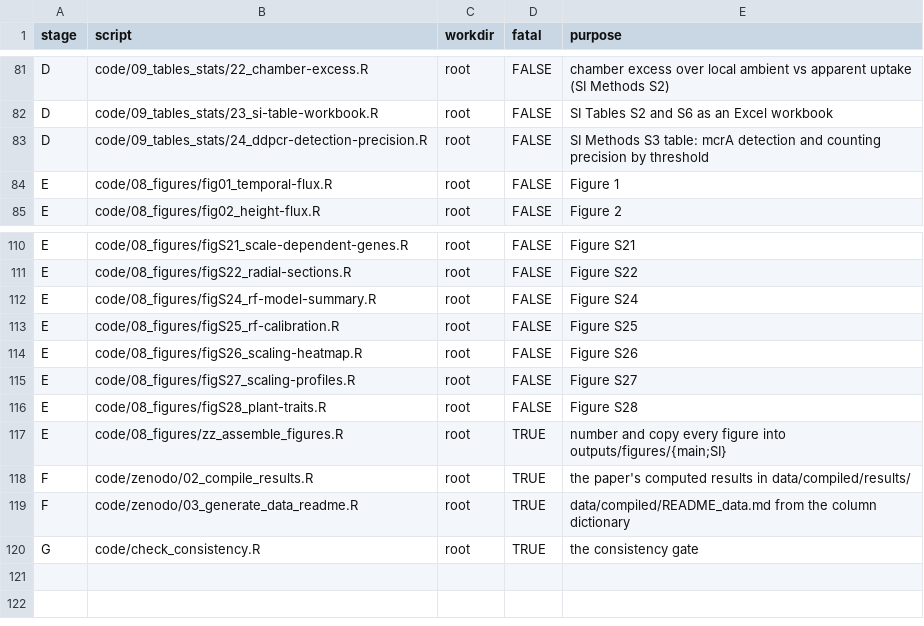
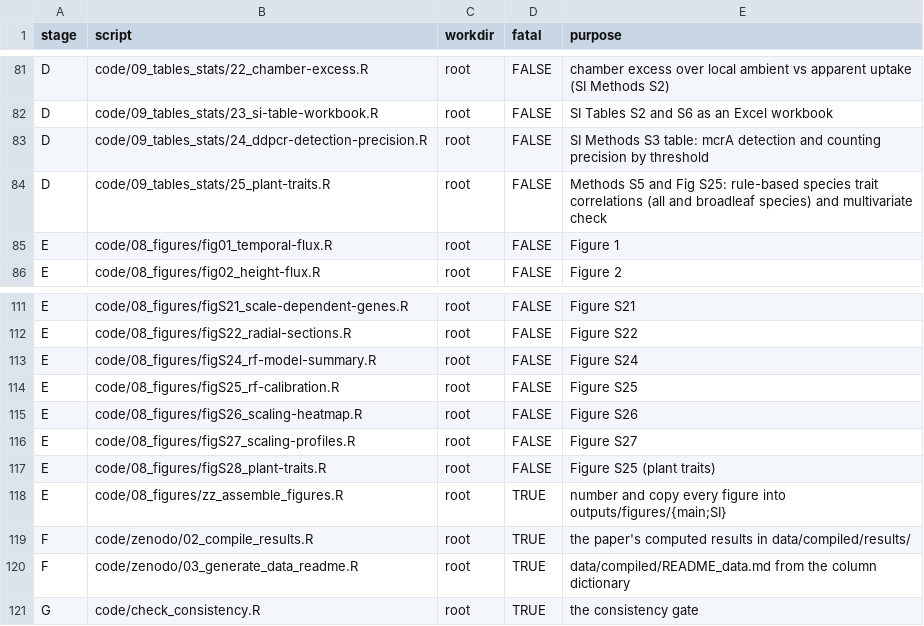
Before and after one commit to jgewirtzman/tree-methanogens, a CSV file: code/pipeline.csv, drawn as a sheet; only a part is shown, gaps mark what is left out.

```diff
--- a/code/pipeline.csv
+++ b/code/pipeline.csv
@@ -83,2 +83,3 @@ D,code/09_tables_stats/23_si-table-workbook.R,root,FALSE,SI Tables S2 and S6 as
 D,code/09_tables_stats/24_ddpcr-detection-precision.R,root,FALSE,SI Methods S3 table: mcrA detection and counting precision by threshold
+D,code/09_tables_stats/25_plant-traits.R,root,FALSE,Methods S5 and Fig S25: rule-based species trait correlations (all and broadleaf species) and multivariate check
 E,code/08_figures/fig01_temporal-flux.R,root,FALSE,Figure 1
@@ -115,3 +116,3 @@ E,code/08_figures/figS26_scaling-heatmap.R,root,FALSE,Figure S26
 E,code/08_figures/figS27_scaling-profiles.R,root,FALSE,Figure S27
-E,code/08_figures/figS28_plant-traits.R,root,FALSE,Figure S28
+E,code/08_figures/figS28_plant-traits.R,root,FALSE,Figure S25 (plant traits)
 E,code/08_figures/zz_assemble_figures.R,root,TRUE,number and copy every figure into outputs/figures/{main;SI}
```
Also changed, not shown: 18 other files.
